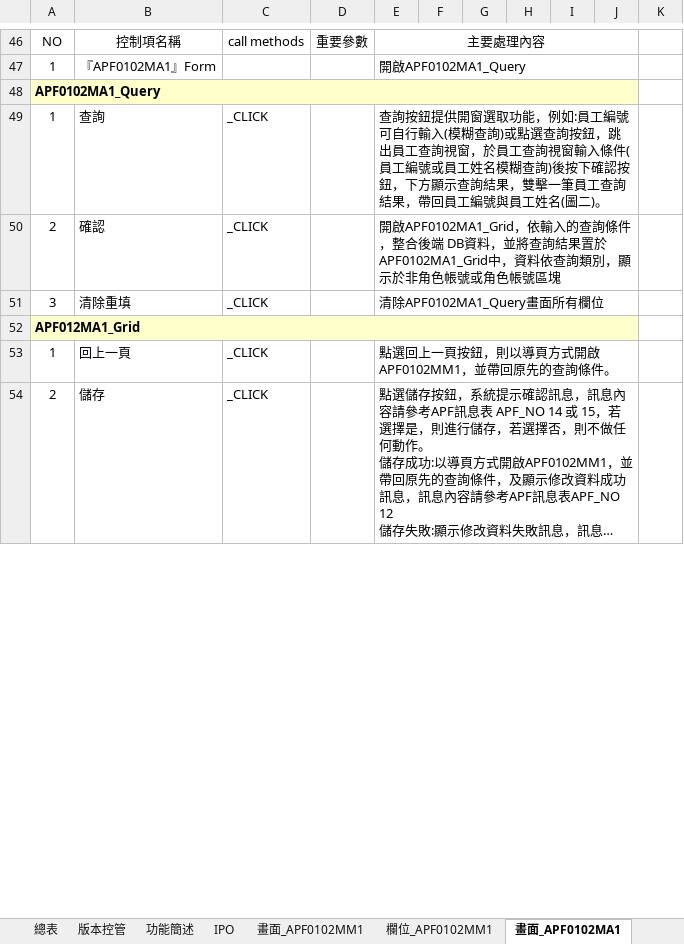
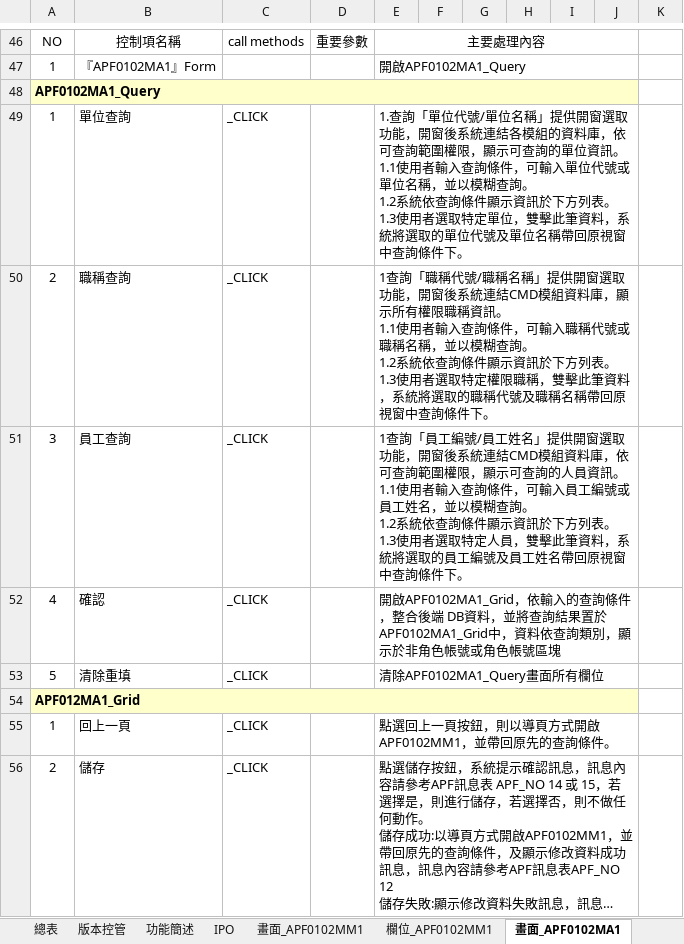
Before and after one commit to OldtreeChen/Suda3g, an Excel workbook: APF/RA006/RA006_APF0102_角色帳號設定作業.xlsx, sheet 畫面_APF0102MA1, drawn as a sheet; only a part is shown, gaps mark what is left out; long unchanged cells end in …; values as stored, in another font and other column widths than the file's, no borders; charts and pictures not drawn; addresses are those after the commit; ↵ is a line break in a cell; the diff names each change by its address in the sheet, - before the commit and + after, or states it on an @@ line.

```diff
--- a/APF/RA006/RA006_APF0102_角色帳號設定作業.xlsx (sheet 畫面_APF0102MA1)
+++ b/APF/RA006/RA006_APF0102_角色帳號設定作業.xlsx (sheet 畫面_APF0102MA1)
-B49: 查詢
+B49: 單位查詢
-E49: 查詢按鈕提供開窗選取功能，例如:員工編號可自行輸入(模糊查詢)或點選查詢按鈕，跳出員工查詢視窗，於員工查詢視窗輸入條件(員工編號或員工姓名模糊查詢)後按下確認按鈕，下方顯示查詢結果，雙擊一筆員工查詢結果，帶回員工編號與員工姓名(圖二)。
+E49: 1.查詢「單位代號/單位名稱」提供開窗選取功能，開窗後系統連結各模組的資料庫，依可查詢範圍權限，顯示可查詢的單位資訊。 ↵ 1.1使用者輸入查詢條件，可輸入單位代號或單位名稱，並以模糊查詢。 ↵ 1.2系統依查詢條件顯示資訊於下方列表。 ↵ 1.3使用者選取特定單位，雙擊此筆資料，系統將選取的單位代號及單位名稱帶回原視窗中查詢條件下。
+row 50: 2 | 職稱查詢 | _CLICK |  | 1查詢「職稱代號/職稱名稱」提供開窗選取功能，開窗後系統連結CMD模組資料庫，顯示所有權限職稱資訊。 ↵ 1.1使用者輸入查詢條件，可輸入職稱代號或職稱名稱，並以模糊查詢。 ↵ 1.2系統依查詢條件顯示資訊於下方列表。 ↵ 1.3使用者選取特定權限職稱，雙擊此筆資料，系統將選取的職稱代號及職稱名稱帶回原視窗中查詢條件下。
+row 51: 3 | 員工查詢 | _CLICK |  | 1查詢「員工編號/員工姓名」提供開窗選取功能，開窗後系統連結CMD模組資料庫，依可查詢範圍權限，顯示可查詢的人員資訊。 ↵ 1.1使用者輸入查詢條件，可輸入員工編號或員工姓名，並以模糊查詢。 ↵ 1.2系統依查詢條件顯示資訊於下方列表。 ↵ 1.3使用者選取特定人員，雙擊此筆資料，系統將選取的員工編號及員工姓名帶回原視窗中查詢條件下。
-A52: 2
+A52: 4
-A53: 3
+A53: 5
```
Also changed, not shown: sheet 功能簡述, charts or pictures, APF/RA006/RA006_APF0001_登入主畫面與框架顯示.xlsx, APF/RA006/RA006_APF0202_角色功能清單設定.xlsx, 7 other files.
